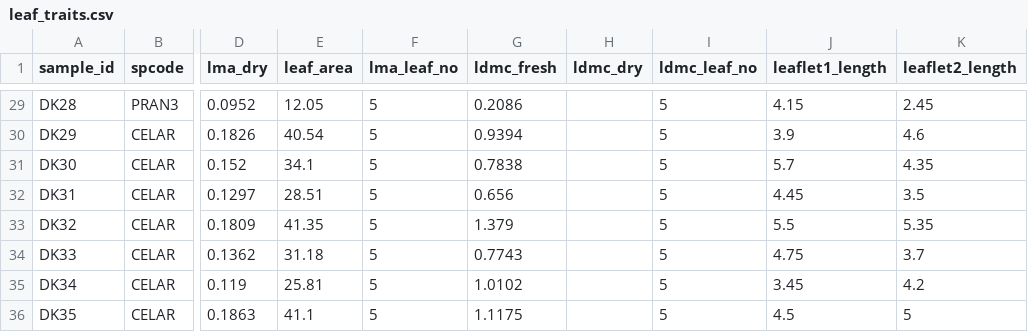
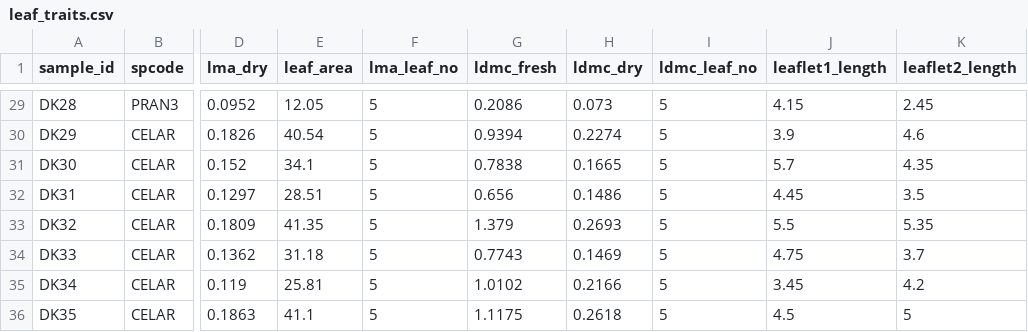
Before and after one commit to schwilklab/flam-psi, a CSV file: data/2024/leaf_traits.csv, drawn as a sheet; only a part is shown, gaps mark what is left out; the diff covers the shown part only; the diff names each change by its address in the sheet, - before the commit and + after, or states it on an @@ line.

Commit message:
Added dry mass for LDMC

```diff
--- a/data/2024/leaf_traits.csv
+++ b/data/2024/leaf_traits.csv
-H29 (ldmc_dry): (empty)
+H29 (ldmc_dry): 0.073
-H30 (ldmc_dry): (empty)
+H30 (ldmc_dry): 0.2274
-H31 (ldmc_dry): (empty)
+H31 (ldmc_dry): 0.1665
-H32 (ldmc_dry): (empty)
+H32 (ldmc_dry): 0.1486
-H33 (ldmc_dry): (empty)
+H33 (ldmc_dry): 0.2693
-H34 (ldmc_dry): (empty)
+H34 (ldmc_dry): 0.1469
-H35 (ldmc_dry): (empty)
+H35 (ldmc_dry): 0.2166
-H36 (ldmc_dry): (empty)
+H36 (ldmc_dry): 0.2618
```
Also changed, not shown: 27 edited cells elsewhere in this file.
